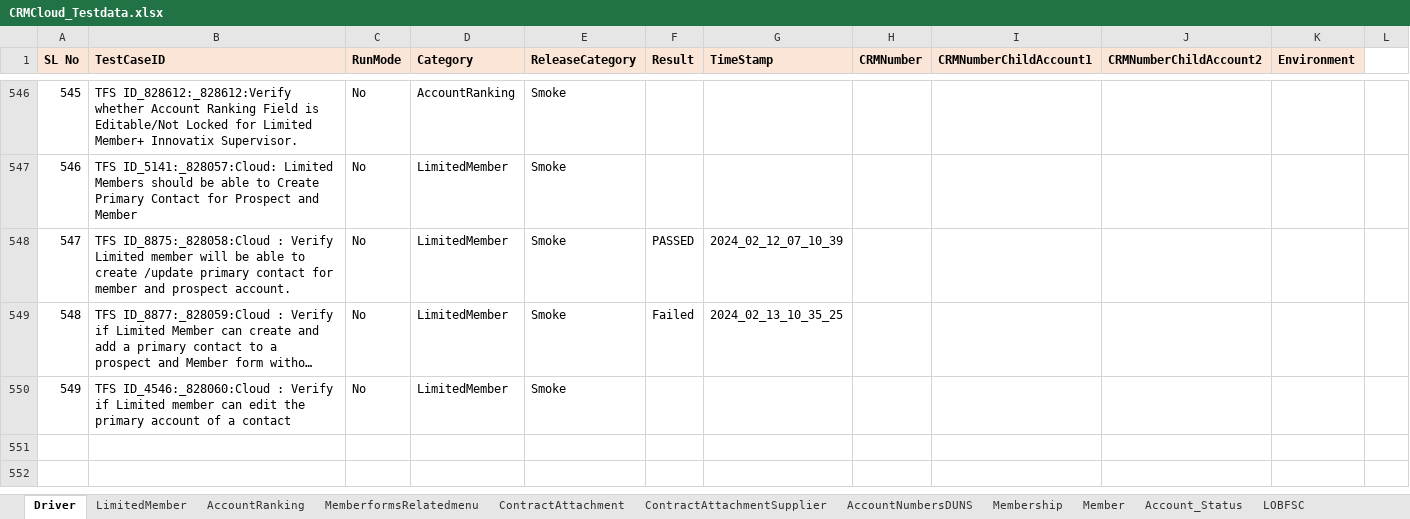
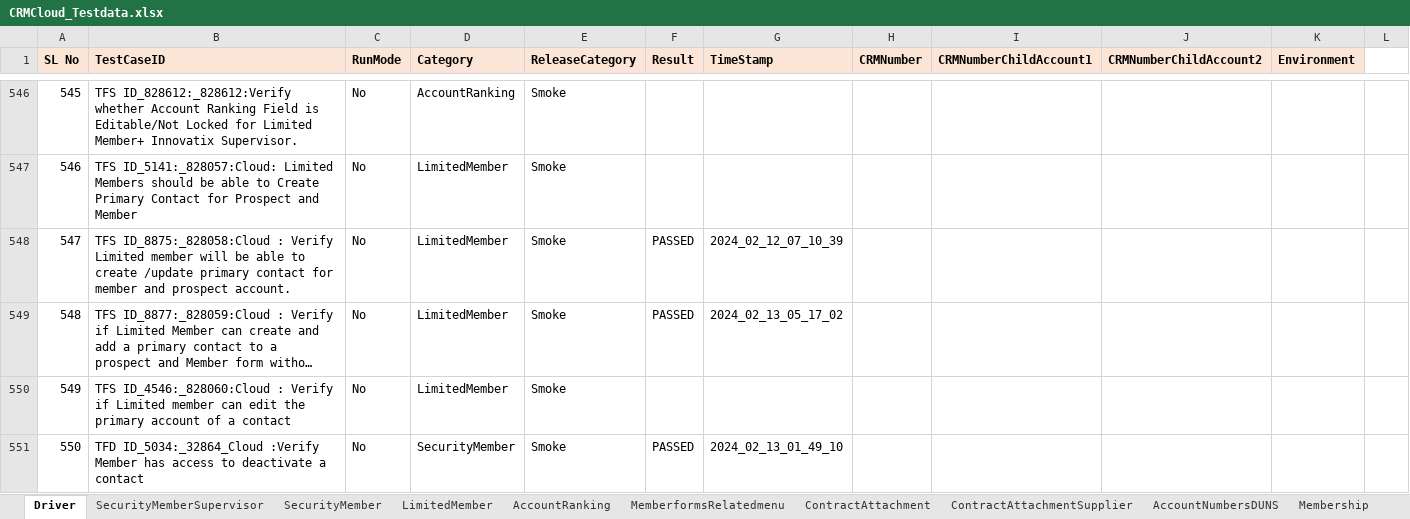
Before and after one commit to FaridhahN/Dynamics_CRM_Cloud_2023_Wave1, an Excel workbook: data/CRMCloud_Testdata.xlsx, sheet Driver, drawn as a sheet; only a part is shown, gaps mark what is left out; long unchanged cells end in …; values as stored, in another font and other column widths than the file's, no borders; the diff covers the shown part only; the diff names each change by its address in the sheet, - before the commit and + after, or states it on an @@ line.

Commit message:
Committing Security Test cases

```diff
--- a/data/CRMCloud_Testdata.xlsx (sheet Driver)
+++ b/data/CRMCloud_Testdata.xlsx (sheet Driver)
+sheet tab: SecurityMemberSupervisor
+sheet tab: SecurityMember
-F549 (Result): Failed
+F549 (Result): PASSED
-G549 (TimeStamp): 2024_02_13_10_35_25
+G549 (TimeStamp): 2024_02_13_05_17_02
+row 551: 550 | TFD ID_5034:_32864_Cloud :Verify Member has access to deactivate a contact | No | SecurityMember | Smoke | PASSED | 2024_02_13_01_49_10
```
Also changed, not shown: 3 added rows and 75 edited cells elsewhere in this sheet, sheet LimitedMember, 10 other files.
